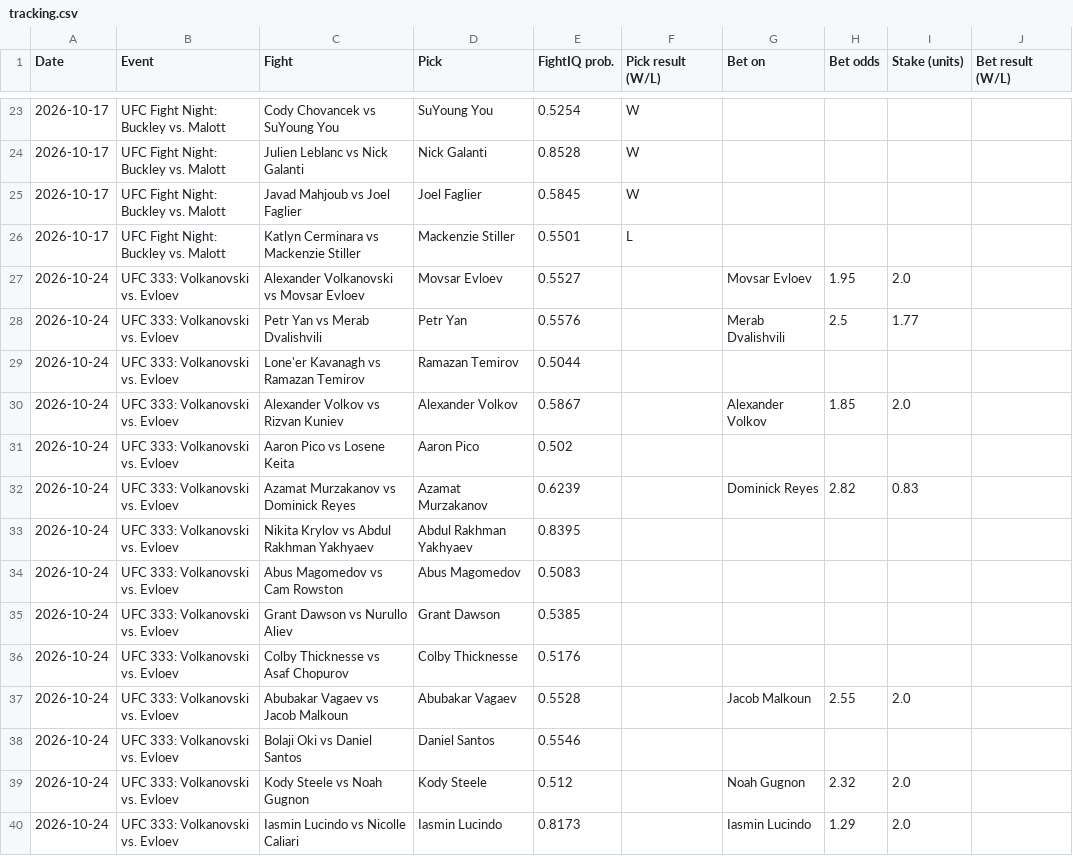
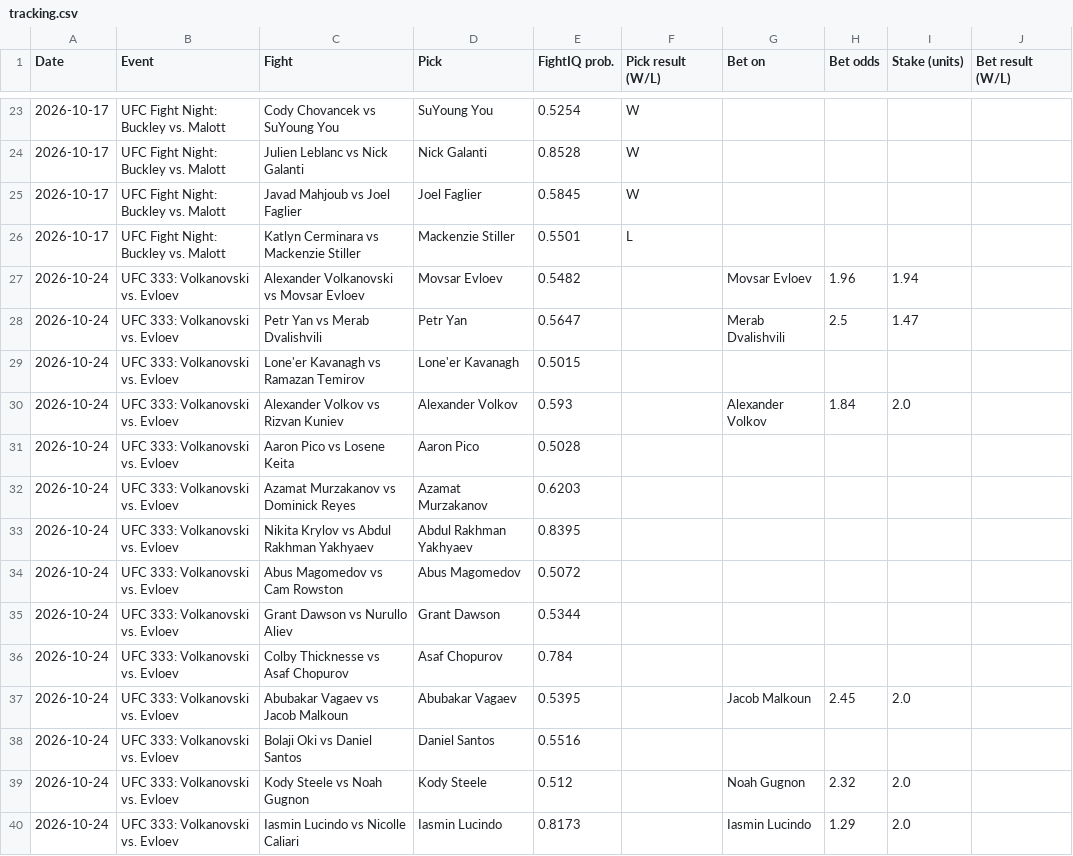
Before and after one commit to johnthewizwe23/FightIQ, a CSV file: site_data/tracking.csv, drawn as a sheet; only a part is shown, gaps mark what is left out.

Commit message:
FightIQ update 2026-10-19 21:05 UTC

```diff
--- a/site_data/tracking.csv
+++ b/site_data/tracking.csv
@@ -26,14 +26,14 @@ Date,Event,Fight,Pick,FightIQ prob.,Pick result (W/L),Bet on,Bet odds,Stake (uni
 2026-10-17,UFC Fight Night: Buckley vs. Malott,Katlyn Cerminara vs Mackenzie Stiller,Mackenzie Stiller,0.5501,L,,,,
-2026-10-24,UFC 333: Volkanovski vs. Evloev,Alexander Volkanovski vs Movsar Evloev,Movsar Evloev,0.5527,,Movsar Evloev,1.95,2.0,
-2026-10-24,UFC 333: Volkanovski vs. Evloev,Petr Yan vs Merab Dvalishvili,Petr Yan,0.5576,,Merab Dvalishvili,2.5,1.77,
-2026-10-24,UFC 333: Volkanovski vs. Evloev,Lone'er Kavanagh vs Ramazan Temirov,Ramazan Temirov,0.5044,,,,,
-2026-10-24,UFC 333: Volkanovski vs. Evloev,Alexander Volkov vs Rizvan Kuniev,Alexander Volkov,0.5867,,Alexander Volkov,1.85,2.0,
-2026-10-24,UFC 333: Volkanovski vs. Evloev,Aaron Pico vs Losene Keita,Aaron Pico,0.502,,,,,
-2026-10-24,UFC 333: Volkanovski vs. Evloev,Azamat Murzakanov vs Dominick Reyes,Azamat Murzakanov,0.6239,,Dominick Reyes,2.82,0.83,
+2026-10-24,UFC 333: Volkanovski vs. Evloev,Alexander Volkanovski vs Movsar Evloev,Movsar Evloev,0.5482,,Movsar Evloev,1.96,1.94,
+2026-10-24,UFC 333: Volkanovski vs. Evloev,Petr Yan vs Merab Dvalishvili,Petr Yan,0.5647,,Merab Dvalishvili,2.5,1.47,
+2026-10-24,UFC 333: Volkanovski vs. Evloev,Lone'er Kavanagh vs Ramazan Temirov,Lone'er Kavanagh,0.5015,,,,,
+2026-10-24,UFC 333: Volkanovski vs. Evloev,Alexander Volkov vs Rizvan Kuniev,Alexander Volkov,0.593,,Alexander Volkov,1.84,2.0,
+2026-10-24,UFC 333: Volkanovski vs. Evloev,Aaron Pico vs Losene Keita,Aaron Pico,0.5028,,,,,
+2026-10-24,UFC 333: Volkanovski vs. Evloev,Azamat Murzakanov vs Dominick Reyes,Azamat Murzakanov,0.6203,,,,,
 2026-10-24,UFC 333: Volkanovski vs. Evloev,Nikita Krylov vs Abdul Rakhman Yakhyaev,Abdul Rakhman Yakhyaev,0.8395,,,,,
-2026-10-24,UFC 333: Volkanovski vs. Evloev,Abus Magomedov vs Cam Rowston,Abus Magomedov,0.5083,,,,,
-2026-10-24,UFC 333: Volkanovski vs. Evloev,Grant Dawson vs Nurullo Aliev,Grant Dawson,0.5385,,,,,
-2026-10-24,UFC 333: Volkanovski vs. Evloev,Colby Thicknesse vs Asaf Chopurov,Colby Thicknesse,0.5176,,,,,
-2026-10-24,UFC 333: Volkanovski vs. Evloev,Abubakar Vagaev vs Jacob Malkoun,Abubakar Vagaev,0.5528,,Jacob Malkoun,2.55,2.0,
-2026-10-24,UFC 333: Volkanovski vs. Evloev,Bolaji Oki vs Daniel Santos,Daniel Santos,0.5546,,,,,
+2026-10-24,UFC 333: Volkanovski vs. Evloev,Abus Magomedov vs Cam Rowston,Abus Magomedov,0.5072,,,,,
+2026-10-24,UFC 333: Volkanovski vs. Evloev,Grant Dawson vs Nurullo Aliev,Grant Dawson,0.5344,,,,,
+2026-10-24,UFC 333: Volkanovski vs. Evloev,Colby Thicknesse vs Asaf Chopurov,Asaf Chopurov,0.784,,,,,
+2026-10-24,UFC 333: Volkanovski vs. Evloev,Abubakar Vagaev vs Jacob Malkoun,Abubakar Vagaev,0.5395,,Jacob Malkoun,2.45,2.0,
+2026-10-24,UFC 333: Volkanovski vs. Evloev,Bolaji Oki vs Daniel Santos,Daniel Santos,0.5516,,,,,
 2026-10-24,UFC 333: Volkanovski vs. Evloev,Kody Steele vs Noah Gugnon,Kody Steele,0.512,,Noah Gugnon,2.32,2.0,
```
Also changed, not shown: 7 other files.
